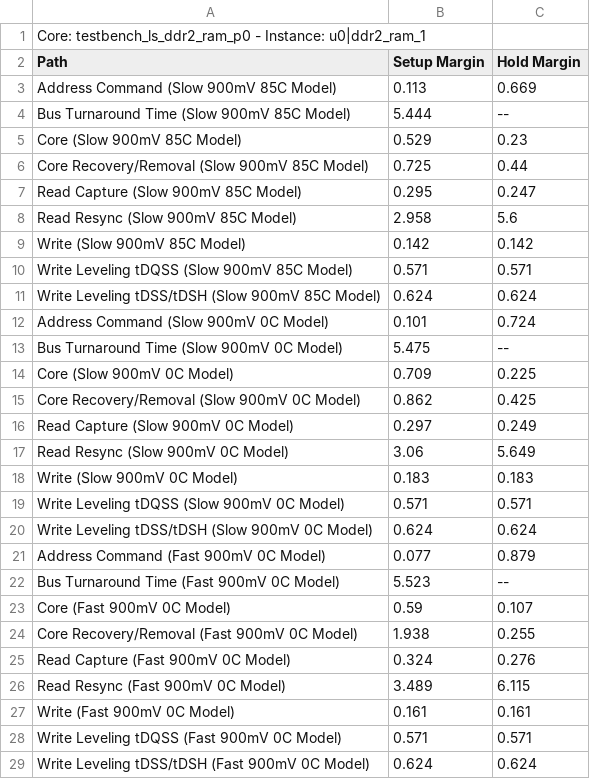
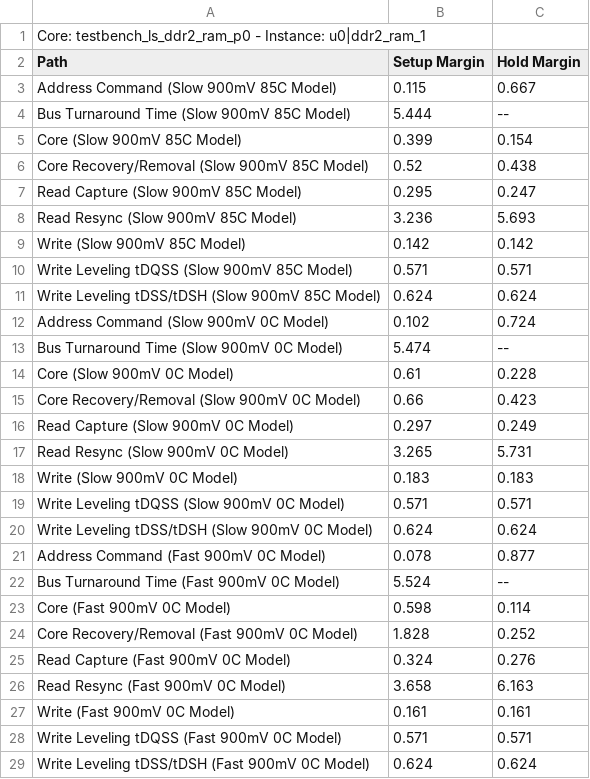
Before and after one commit to dariosol/L0Tribe, a CSV file: testbench_ls_ddr2_ram_p0_1_summary.csv, drawn as a sheet.

```diff
--- a/testbench_ls_ddr2_ram_p0_1_summary.csv
+++ b/testbench_ls_ddr2_ram_p0_1_summary.csv
@@ -2,8 +2,8 @@ Core: testbench_ls_ddr2_ram_p0 - Instance: u0|ddr2_ram_1
 Path, Setup Margin, Hold Margin
-"Address Command (Slow 900mV 85C Model)",0.113,0.669
+"Address Command (Slow 900mV 85C Model)",0.115,0.667
 "Bus Turnaround Time (Slow 900mV 85C Model)",5.444,--
-"Core (Slow 900mV 85C Model)",0.529,0.23
-"Core Recovery/Removal (Slow 900mV 85C Model)",0.725,0.44
+"Core (Slow 900mV 85C Model)",0.399,0.154
+"Core Recovery/Removal (Slow 900mV 85C Model)",0.52,0.438
 "Read Capture (Slow 900mV 85C Model)",0.295,0.247
-"Read Resync (Slow 900mV 85C Model)",2.958,5.6
+"Read Resync (Slow 900mV 85C Model)",3.236,5.693
 "Write (Slow 900mV 85C Model)",0.142,0.142
@@ -11,8 +11,8 @@ Path, Setup Margin, Hold Margin
 "Write Leveling tDSS/tDSH (Slow 900mV 85C Model)",0.624,0.624
-"Address Command (Slow 900mV 0C Model)",0.101,0.724
-"Bus Turnaround Time (Slow 900mV 0C Model)",5.475,--
-"Core (Slow 900mV 0C Model)",0.709,0.225
-"Core Recovery/Removal (Slow 900mV 0C Model)",0.862,0.425
+"Address Command (Slow 900mV 0C Model)",0.102,0.724
+"Bus Turnaround Time (Slow 900mV 0C Model)",5.474,--
+"Core (Slow 900mV 0C Model)",0.61,0.228
+"Core Recovery/Removal (Slow 900mV 0C Model)",0.66,0.423
 "Read Capture (Slow 900mV 0C Model)",0.297,0.249
-"Read Resync (Slow 900mV 0C Model)",3.06,5.649
+"Read Resync (Slow 900mV 0C Model)",3.265,5.731
 "Write (Slow 900mV 0C Model)",0.183,0.183
@@ -20,8 +20,8 @@ Path, Setup Margin, Hold Margin
 "Write Leveling tDSS/tDSH (Slow 900mV 0C Model)",0.624,0.624
-"Address Command (Fast 900mV 0C Model)",0.077,0.879
-"Bus Turnaround Time (Fast 900mV 0C Model)",5.523,--
-"Core (Fast 900mV 0C Model)",0.59,0.107
-"Core Recovery/Removal (Fast 900mV 0C Model)",1.938,0.255
+"Address Command (Fast 900mV 0C Model)",0.078,0.877
+"Bus Turnaround Time (Fast 900mV 0C Model)",5.524,--
+"Core (Fast 900mV 0C Model)",0.598,0.114
+"Core Recovery/Removal (Fast 900mV 0C Model)",1.828,0.252
 "Read Capture (Fast 900mV 0C Model)",0.324,0.276
-"Read Resync (Fast 900mV 0C Model)",3.489,6.115
+"Read Resync (Fast 900mV 0C Model)",3.658,6.163
 "Write (Fast 900mV 0C Model)",0.161,0.161
```
Also changed, not shown: testbench_ls_ddr2_ram_p0_0_summary.csv, 18 other files.
